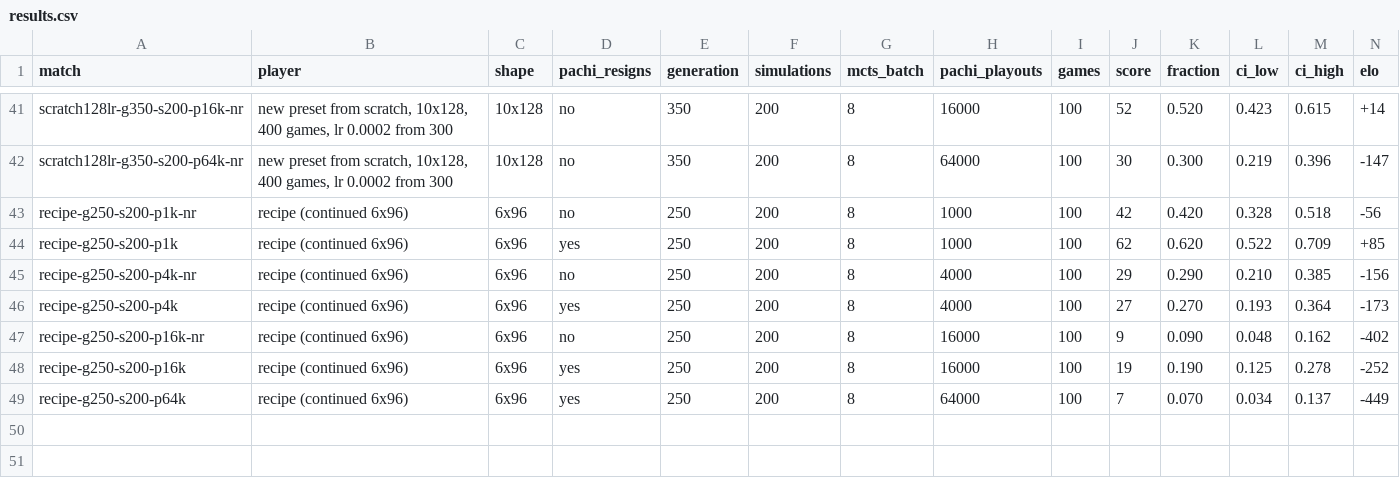
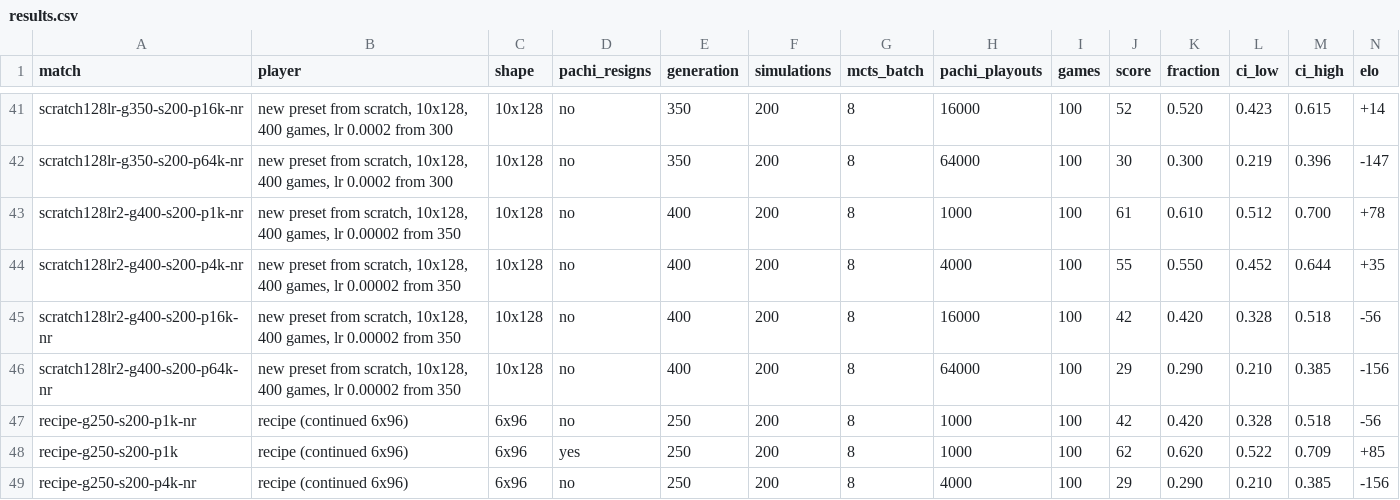
Before and after one commit to robominds/alphazero-go, a CSV file: docs/results/9x9-pachi/results.csv, drawn as a sheet; only a part is shown, gaps mark what is left out; the shorter side is filled out with more unchanged rows; rows hold the shown columns only; the diff names each change by its address in the sheet, - before the commit and + after, or states it on an @@ line.

```diff
--- a/docs/results/9x9-pachi/results.csv
+++ b/docs/results/9x9-pachi/results.csv
+row 43: scratch128lr2-g400-s200-p1k-nr | new preset from scratch, 10x128, 400 games, lr 0.00002 from 350 | 10x128 | no | 400 | 200 | 8 | 1000 | 100 | 61 | 0.610 | 0.512 | 0.700 | +78
+row 44: scratch128lr2-g400-s200-p4k-nr | new preset from scratch, 10x128, 400 games, lr 0.00002 from 350 | 10x128 | no | 400 | 200 | 8 | 4000 | 100 | 55 | 0.550 | 0.452 | 0.644 | +35
+row 45: scratch128lr2-g400-s200-p16k-nr | new preset from scratch, 10x128, 400 games, lr 0.00002 from 350 | 10x128 | no | 400 | 200 | 8 | 16000 | 100 | 42 | 0.420 | 0.328 | 0.518 | -56
+row 46: scratch128lr2-g400-s200-p64k-nr | new preset from scratch, 10x128, 400 games, lr 0.00002 from 350 | 10x128 | no | 400 | 200 | 8 | 64000 | 100 | 29 | 0.290 | 0.210 | 0.385 | -156
```
Also changed, not shown: docs/results/9x9-gnugo/results.csv, 21 other files.
